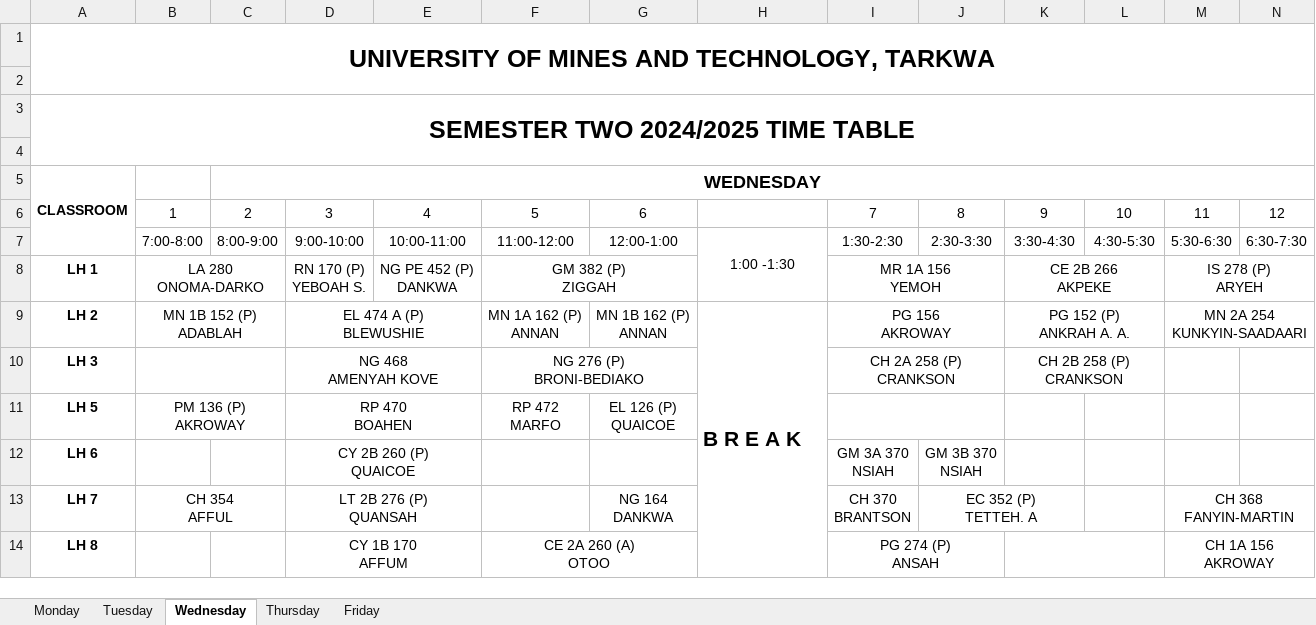
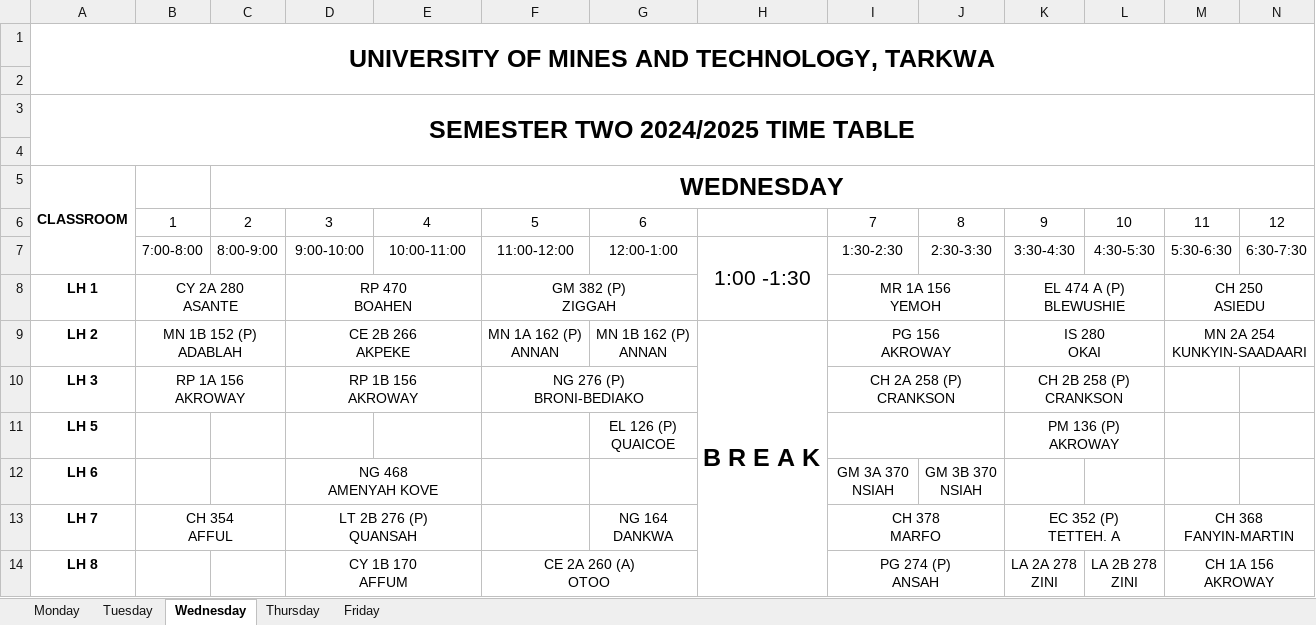
Before and after one commit to EaseCHAOS/easechaos, an Excel workbook: api/drafts/Draft_2025.xlsx, sheet Wednesday, drawn as a sheet; only a part is shown; values as stored, in another font and other column widths than the file's, no borders; charts and pictures not drawn; removed rows and columns are numbered as before the commit, all else as after; ↵ is a line break in a cell; the diff covers the shown part only; the diff names each change by its address in the sheet, - before the commit and + after, or states it on an @@ line.

```diff
--- a/api/drafts/Draft_2025.xlsx (sheet Wednesday)
+++ b/api/drafts/Draft_2025.xlsx (sheet Wednesday)
@@ C5 text size: larger @@
@@ H7 text size: larger @@
-B8: LA 280 ↵ ONOMA-DARKO
+B8: CY 2A 280 ↵ ASANTE
-D8: RN 170 (P) ↵ YEBOAH S.
+D8: RP 470 ↵ BOAHEN
+D8:E8 merged
-E8: NG PE 452 (P) ↵ DANKWA
+E8: (empty)
-K8: CE 2B 266 ↵ AKPEKE
+K8: EL 474 A (P) ↵ BLEWUSHIE
-M8: IS 278 (P) ↵ ARYEH
+M8: CH 250 ↵ ASIEDU
-D9: EL 474 A (P) ↵ BLEWUSHIE
+D9: CE 2B 266 ↵ AKPEKE
@@ H9 text size: larger @@
-H9:H74 merged
+H9:H73 merged
-K9: PG 152 (P) ↵ ANKRAH A. A.
+K9: IS 280 ↵ OKAI
-B10: (empty)
+B10: RP 1A 156 ↵ AKROWAY
-D10: NG 468 ↵ AMENYAH KOVE
+D10: RP 1B 156 ↵ AKROWAY
-B11: PM 136 (P) ↵ AKROWAY
+B11: (empty)
-B11:C11 merged
-D11: RP 470 ↵ BOAHEN
+D11: (empty)
-D11:E11 merged
-F11: RP 472 ↵ MARFO
+F11: (empty)
-K11: (empty)
+K11: PM 136 (P) ↵ AKROWAY
+K11:L11 merged
-D12: CY 2B 260 (P) ↵ QUAICOE
+D12: NG 468 ↵ AMENYAH KOVE
-I13: CH 370 ↵ BRANTSON
+I13: CH 378 ↵ MARFO
+I13:J13 merged
-J13: EC 352 (P) ↵ TETTEH. A
+J13: (empty)
-J13:K13 merged
-K13: (empty)
+K13: EC 352 (P) ↵ TETTEH. A
+K13:L13 merged
-K14: (empty)
+K14: LA 2A 278 ↵ ZINI
-K14:L14 merged
-L14: (empty)
+L14: LA 2B 278 ↵ ZINI
```
Also changed, not shown: 2 added rows, 2 removed rows, 122 edited cells, cell formats and merged cells elsewhere in this sheet, sheet Tuesday, sheet Thursday, sheet Monday, sheet Friday, charts or pictures.
